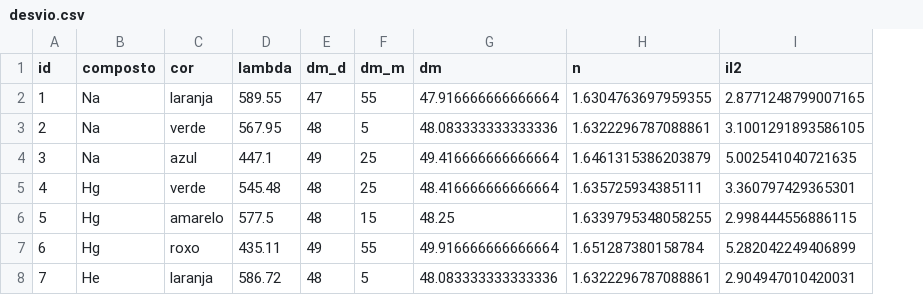
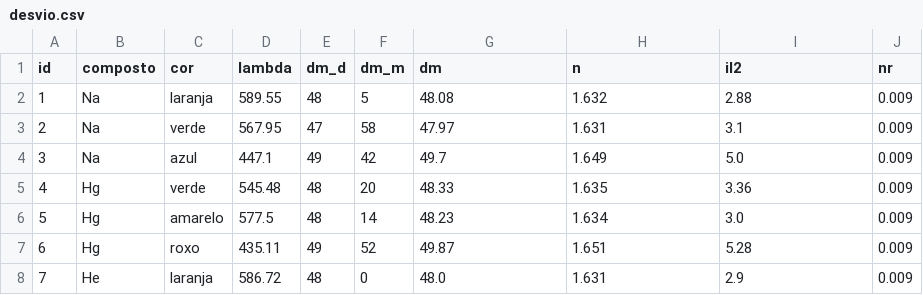
Before and after one commit to marmitar/F429, a CSV file: dados/desvio.csv, drawn as a sheet; only a part is shown; the diff covers the shown part only; the diff names each change by its address in the sheet, - before the commit and + after, or states it on an @@ line.

```diff
--- a/dados/desvio.csv
+++ b/dados/desvio.csv
+column J (nr), rows 2-8: all 0.009
-E2 (dm_d): 47
+E2 (dm_d): 48
-F2 (dm_m): 55
+F2 (dm_m): 5
-G2 (dm): 47.916666666666664
+G2 (dm): 48.08
-H2 (n): 1.6304763697959355
+H2 (n): 1.632
-I2 (il2): 2.8771248799007165
+I2 (il2): 2.88
-E3 (dm_d): 48
+E3 (dm_d): 47
-F3 (dm_m): 5
+F3 (dm_m): 58
-G3 (dm): 48.083333333333336
+G3 (dm): 47.97
-H3 (n): 1.6322296787088861
+H3 (n): 1.631
-I3 (il2): 3.1001291893586105
+I3 (il2): 3.1
-F4 (dm_m): 25
+F4 (dm_m): 42
-G4 (dm): 49.416666666666664
+G4 (dm): 49.7
-H4 (n): 1.6461315386203879
+H4 (n): 1.649
-I4 (il2): 5.002541040721635
+I4 (il2): 5.0
-F5 (dm_m): 25
+F5 (dm_m): 20
-G5 (dm): 48.416666666666664
+G5 (dm): 48.33
-H5 (n): 1.635725934385111
+H5 (n): 1.635
-I5 (il2): 3.360797429365301
+I5 (il2): 3.36
-F6 (dm_m): 15
+F6 (dm_m): 14
-G6 (dm): 48.25
+G6 (dm): 48.23
-H6 (n): 1.6339795348058255
+H6 (n): 1.634
-I6 (il2): 2.998444556886115
+I6 (il2): 3.0
-F7 (dm_m): 55
+F7 (dm_m): 52
-G7 (dm): 49.916666666666664
+G7 (dm): 49.87
-H7 (n): 1.651287380158784
+H7 (n): 1.651
-I7 (il2): 5.282042249406899
+I7 (il2): 5.28
-F8 (dm_m): 5
+F8 (dm_m): 0
-G8 (dm): 48.083333333333336
+G8 (dm): 48.0
-H8 (n): 1.6322296787088861
+H8 (n): 1.631
-I8 (il2): 2.904947010420031
+I8 (il2): 2.9
```
Also changed, not shown: 24 edited cells elsewhere in this file, 7 other files.
